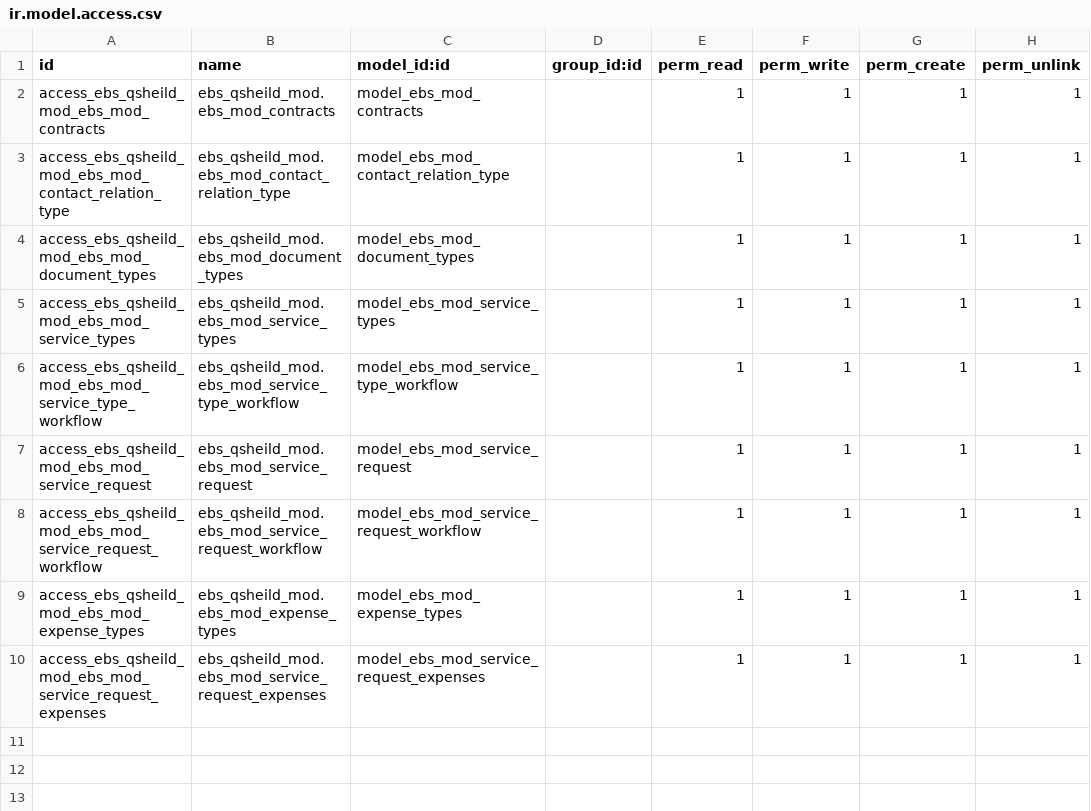
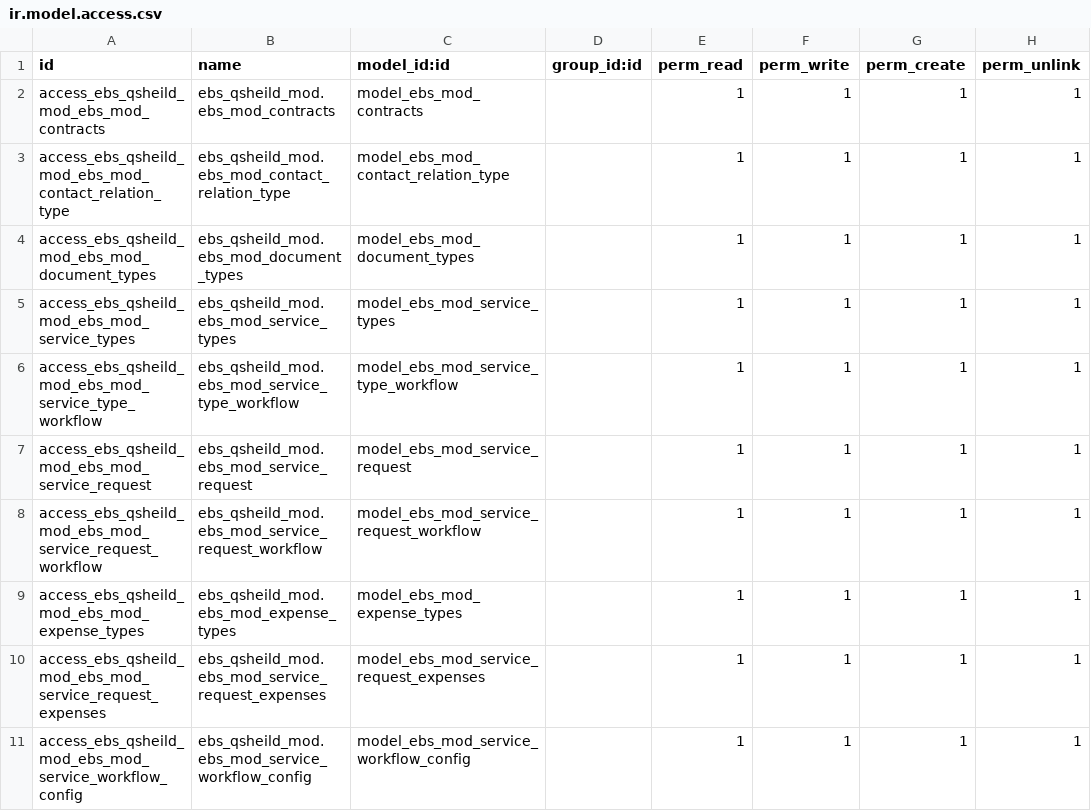
Before and after one commit to shahid-qshield/qshield, a CSV file: ebs_qsheild_mod/security/ir.model.access.csv, drawn as a sheet; the diff names each change by its address in the sheet, - before the commit and + after, or states it on an @@ line.

```diff
--- a/ebs_qsheild_mod/security/ir.model.access.csv
+++ b/ebs_qsheild_mod/security/ir.model.access.csv
+row 11: access_ebs_qsheild_mod_ebs_mod_service_workflow_config | ebs_qsheild_mod.ebs_mod_service_workflow_config | model_ebs_mod_service_workflow_config |  | 1 | 1 | 1 | 1
```
Also changed, not shown: 6 other files.
